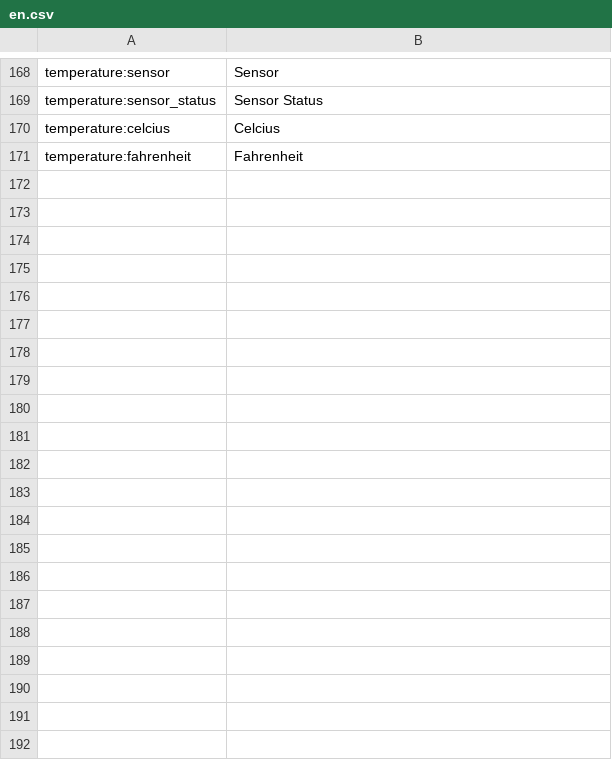
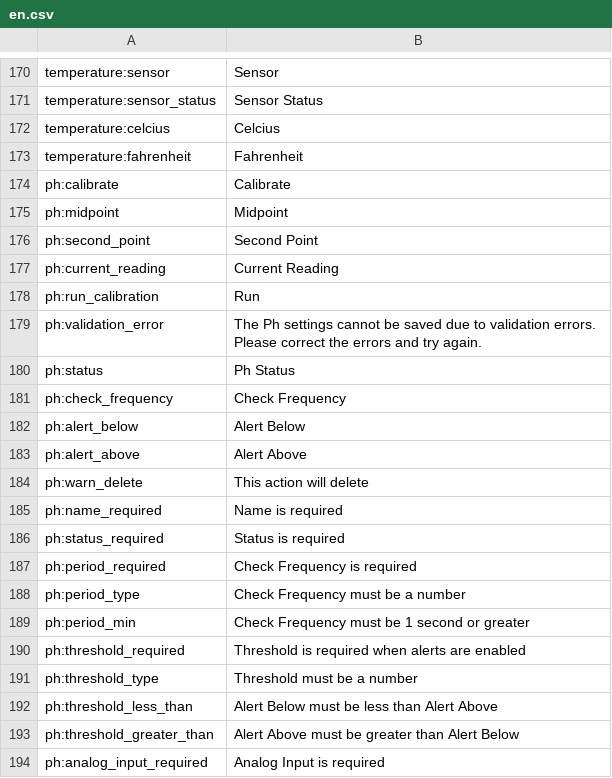
Before and after one commit to reef-pi/reef-pi, a CSV file: front-end/assets/translations/en.csv, drawn as a sheet; only a part is shown, gaps mark what is left out; the diff covers the shown part only.

Commit message:
Update UI for ph calibration and translations (#793)
* Update UI for ph calibration and translations

Sync translations

* Move readProbe to redux and change calibrate modal to work with redux

* js lint fixes

* ph unit test updates

* another lint fix

```diff
--- a/front-end/assets/translations/en.csv
+++ b/front-end/assets/translations/en.csv
@@ -171 +173,22 @@ temperature:celcius,Celcius
 temperature:fahrenheit,Fahrenheit
+ph:calibrate,Calibrate
+ph:midpoint,Midpoint
+ph:second_point,Second Point
+ph:current_reading,Current Reading
+ph:run_calibration,Run
+ph:validation_error,The Ph settings cannot be saved due to validation errors.  Please correct the errors and try again.
+ph:status,Ph Status
+ph:check_frequency,Check Frequency
+ph:alert_below,Alert Below
+ph:alert_above,Alert Above
+ph:warn_delete,This action will delete
+ph:name_required,Name is required
+ph:status_required,Status is required
+ph:period_required,Check Frequency is required
+ph:period_type,Check Frequency must be a number
+ph:period_min,Check Frequency must be 1 second or greater
+ph:threshold_required,Threshold is required when alerts are enabled
+ph:threshold_type,Threshold must be a number
+ph:threshold_less_than,Alert Below must be less than Alert Above
+ph:threshold_greater_than,Alert Above must be greater than Alert Below
+ph:analog_input_required,Analog Input is required
```
Also changed, not shown: 2 added rows elsewhere in this file, front-end/assets/translations/de.csv, front-end/assets/translations/es.csv, 19 other files.
